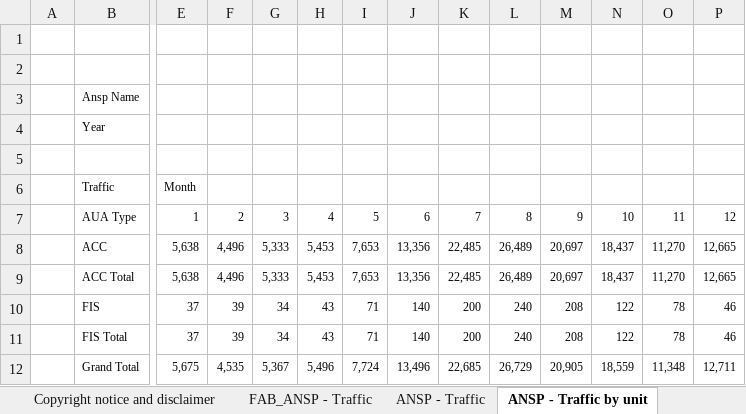
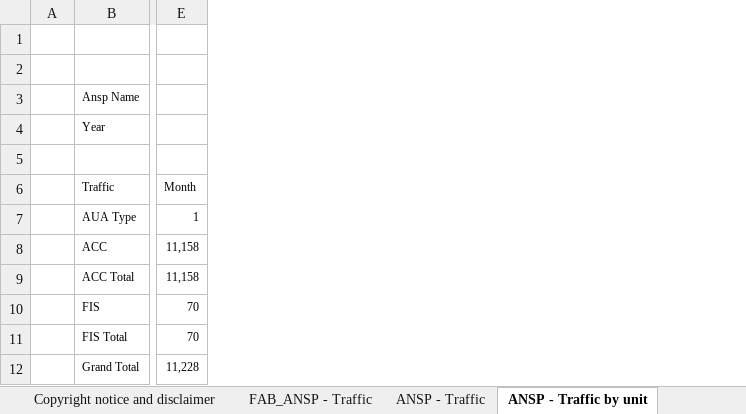
Before and after one commit to euctrl-pru/portal, an Excel workbook: static/download/xls/ACE_Monthly_Operational_Data.xlsx, sheet ANSP - Traffic by unit, drawn as a sheet; only a part is shown, gaps mark what is left out; values as stored, in another font and other column widths than the file's, no borders; removed rows and columns are numbered as before the commit, all else as after; the diff covers the shown part only; the diff names each change by its address in the sheet, - before the commit and + after, or states it on an @@ line.

```diff
--- a/static/download/xls/ACE_Monthly_Operational_Data.xlsx (sheet ANSP - Traffic by unit)
+++ b/static/download/xls/ACE_Monthly_Operational_Data.xlsx (sheet ANSP - Traffic by unit)
-column F, rows 7-12: 2 | 4,496 | 4,496 | 39 | 39 | 4,535
-column G, rows 7-12: 3 | 5,333 | 5,333 | 34 | 34 | 5,367
-column H, rows 7-12: 4 | 5,453 | 5,453 | 43 | 43 | 5,496
-column I, rows 7-12: 5 | 7,653 | 7,653 | 71 | 71 | 7,724
-column J, rows 7-12: 6 | 13,356 | 13,356 | 140 | 140 | 13,496
-column K, rows 7-12: 7 | 22,485 | 22,485 | 200 | 200 | 22,685
-column L, rows 7-12: 8 | 26,489 | 26,489 | 240 | 240 | 26,729
-column M, rows 7-12: 9 | 20,697 | 20,697 | 208 | 208 | 20,905
-column N, rows 7-12: 10 | 18,437 | 18,437 | 122 | 122 | 18,559
-column O, rows 7-12: 11 | 11,270 | 11,270 | 78 | 78 | 11,348
-column P, rows 7-12: 12 | 12,665 | 12,665 | 46 | 46 | 12,711
-E8:E9: 5,638
+E8:E9: 11,158
-E10:E11: 37
+E10:E11: 70
-E12: 5,675
+E12: 11,228
```
Also changed, not shown: 1 added column, 1 removed column and 1 edited cell elsewhere in this sheet, sheet ANSP - Traffic, sheet FAB_ANSP - Traffic, sheet ANSP - Flight Hours, sheet ANSP - Airport Movement, sheet ANSP - en-route delays > 15 min, sheet ANSP - total delays> 15min, 4 more sheets.
